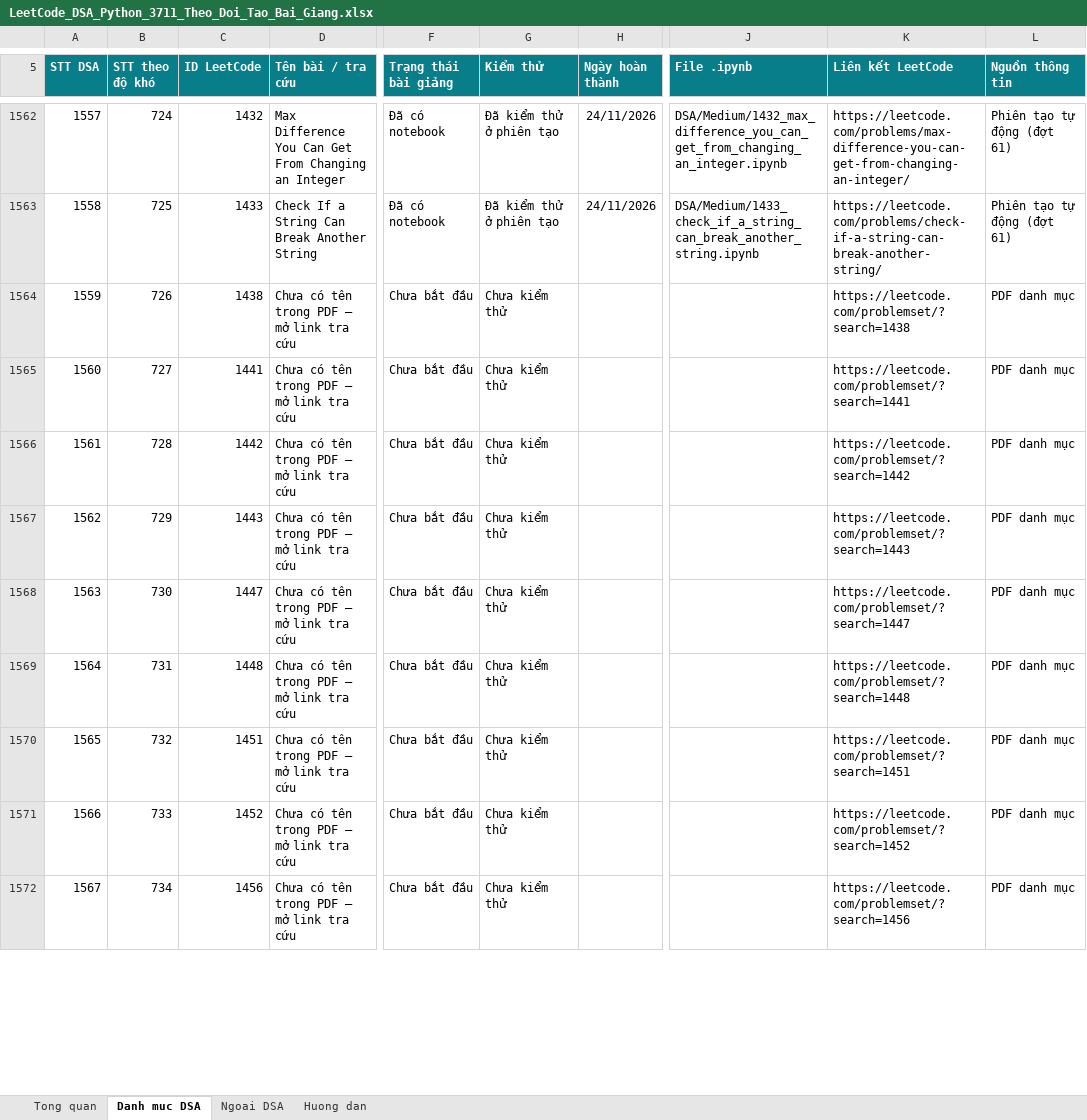
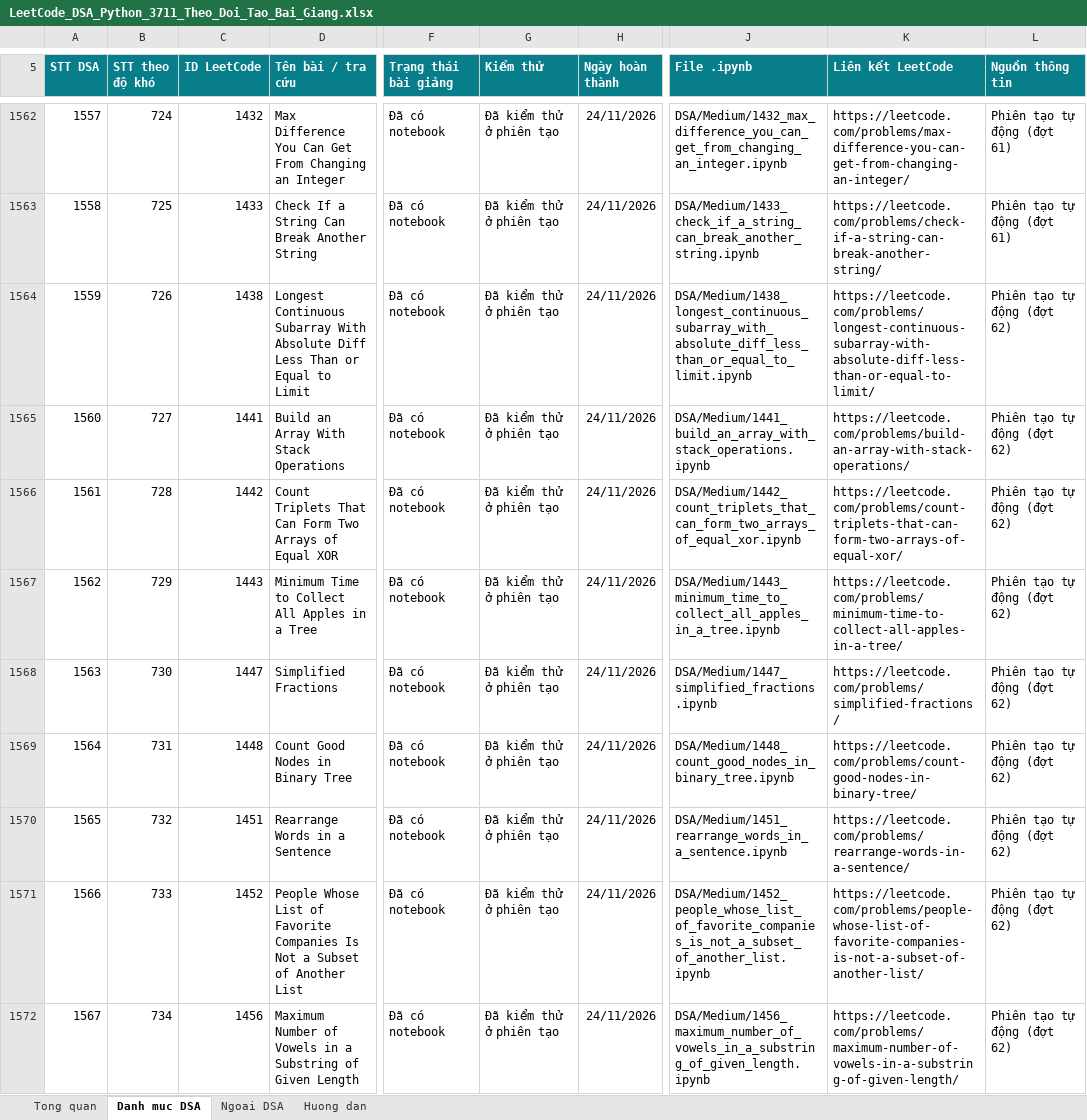
Before and after one commit to lhaochen118-ship-it/LeetCode, an Excel workbook: LeetCode_DSA_Python_3711_Theo_Doi_Tao_Bai_Giang.xlsx, sheet Danh muc DSA, drawn as a sheet; only a part is shown, gaps mark what is left out; values as stored, in another font and other column widths than the file's, no borders; conditional formats and table styles not drawn; the diff covers the shown part only; the diff names each change by its address in the sheet, - before the commit and + after, or states it on an @@ line.

```diff
--- a/LeetCode_DSA_Python_3711_Theo_Doi_Tao_Bai_Giang.xlsx (sheet Danh muc DSA)
+++ b/LeetCode_DSA_Python_3711_Theo_Doi_Tao_Bai_Giang.xlsx (sheet Danh muc DSA)
-D1564 (Tên bài / tra cứu): Chưa có tên trong PDF — mở link tra cứu
+D1564 (Tên bài / tra cứu): Longest Continuous Subarray With Absolute Diff Less Than or Equal to Limit
-F1564:F1572 (Trạng thái bài giảng): Chưa bắt đầu
+F1564:F1572 (Trạng thái bài giảng): Đã có notebook
-G1564:G1572 (Kiểm thử): Chưa kiểm thử
+G1564:G1572 (Kiểm thử): Đã kiểm thử ở phiên tạo
-H1564:H1572 (Ngày hoàn thành): (empty)
+H1564:H1572 (Ngày hoàn thành): 24/11/2026
-J1564 (File .ipynb): (empty)
+J1564 (File .ipynb): DSA/Medium/1438_longest_continuous_subarray_with_absolute_diff_less_than_or_equal_to_limit.ipynb
-K1564 (Liên kết LeetCode): https://leetcode.com/problemset/?search=1438
+K1564 (Liên kết LeetCode): https://leetcode.com/problems/longest-continuous-subarray-with-absolute-diff-less-than-or-equal-to-limit/
-L1564:L1572 (Nguồn thông tin): PDF danh mục
+L1564:L1572 (Nguồn thông tin): Phiên tạo tự động (đợt 62)
-D1565 (Tên bài / tra cứu): Chưa có tên trong PDF — mở link tra cứu
+D1565 (Tên bài / tra cứu): Build an Array With Stack Operations
-J1565 (File .ipynb): (empty)
+J1565 (File .ipynb): DSA/Medium/1441_build_an_array_with_stack_operations.ipynb
-K1565 (Liên kết LeetCode): https://leetcode.com/problemset/?search=1441
+K1565 (Liên kết LeetCode): https://leetcode.com/problems/build-an-array-with-stack-operations/
-D1566 (Tên bài / tra cứu): Chưa có tên trong PDF — mở link tra cứu
+D1566 (Tên bài / tra cứu): Count Triplets That Can Form Two Arrays of Equal XOR
-J1566 (File .ipynb): (empty)
+J1566 (File .ipynb): DSA/Medium/1442_count_triplets_that_can_form_two_arrays_of_equal_xor.ipynb
-K1566 (Liên kết LeetCode): https://leetcode.com/problemset/?search=1442
+K1566 (Liên kết LeetCode): https://leetcode.com/problems/count-triplets-that-can-form-two-arrays-of-equal-xor/
-D1567 (Tên bài / tra cứu): Chưa có tên trong PDF — mở link tra cứu
+D1567 (Tên bài / tra cứu): Minimum Time to Collect All Apples in a Tree
-J1567 (File .ipynb): (empty)
+J1567 (File .ipynb): DSA/Medium/1443_minimum_time_to_collect_all_apples_in_a_tree.ipynb
-K1567 (Liên kết LeetCode): https://leetcode.com/problemset/?search=1443
+K1567 (Liên kết LeetCode): https://leetcode.com/problems/minimum-time-to-collect-all-apples-in-a-tree/
-D1568 (Tên bài / tra cứu): Chưa có tên trong PDF — mở link tra cứu
+D1568 (Tên bài / tra cứu): Simplified Fractions
-J1568 (File .ipynb): (empty)
+J1568 (File .ipynb): DSA/Medium/1447_simplified_fractions.ipynb
-K1568 (Liên kết LeetCode): https://leetcode.com/problemset/?search=1447
+K1568 (Liên kết LeetCode): https://leetcode.com/problems/simplified-fractions/
-D1569 (Tên bài / tra cứu): Chưa có tên trong PDF — mở link tra cứu
+D1569 (Tên bài / tra cứu): Count Good Nodes in Binary Tree
-J1569 (File .ipynb): (empty)
+J1569 (File .ipynb): DSA/Medium/1448_count_good_nodes_in_binary_tree.ipynb
-K1569 (Liên kết LeetCode): https://leetcode.com/problemset/?search=1448
+K1569 (Liên kết LeetCode): https://leetcode.com/problems/count-good-nodes-in-binary-tree/
-D1570 (Tên bài / tra cứu): Chưa có tên trong PDF — mở link tra cứu
+D1570 (Tên bài / tra cứu): Rearrange Words in a Sentence
-J1570 (File .ipynb): (empty)
+J1570 (File .ipynb): DSA/Medium/1451_rearrange_words_in_a_sentence.ipynb
-K1570 (Liên kết LeetCode): https://leetcode.com/problemset/?search=1451
+K1570 (Liên kết LeetCode): https://leetcode.com/problems/rearrange-words-in-a-sentence/
-D1571 (Tên bài / tra cứu): Chưa có tên trong PDF — mở link tra cứu
+D1571 (Tên bài / tra cứu): People Whose List of Favorite Companies Is Not a Subset of Another List
-J1571 (File .ipynb): (empty)
+J1571 (File .ipynb): DSA/Medium/1452_people_whose_list_of_favorite_companies_is_not_a_subset_of_another_list.ipynb
-K1571 (Liên kết LeetCode): https://leetcode.com/problemset/?search=1452
+K1571 (Liên kết LeetCode): https://leetcode.com/problems/people-whose-list-of-favorite-companies-is-not-a-subset-of-another-list/
-D1572 (Tên bài / tra cứu): Chưa có tên trong PDF — mở link tra cứu
+D1572 (Tên bài / tra cứu): Maximum Number of Vowels in a Substring of Given Length
-J1572 (File .ipynb): (empty)
+J1572 (File .ipynb): DSA/Medium/1456_maximum_number_of_vowels_in_a_substring_of_given_length.ipynb
-K1572 (Liên kết LeetCode): https://leetcode.com/problemset/?search=1456
+K1572 (Liên kết LeetCode): https://leetcode.com/problems/maximum-number-of-vowels-in-a-substring-of-given-length/
```
Also changed, not shown: 77 edited cells elsewhere in this sheet, 3 other files.
